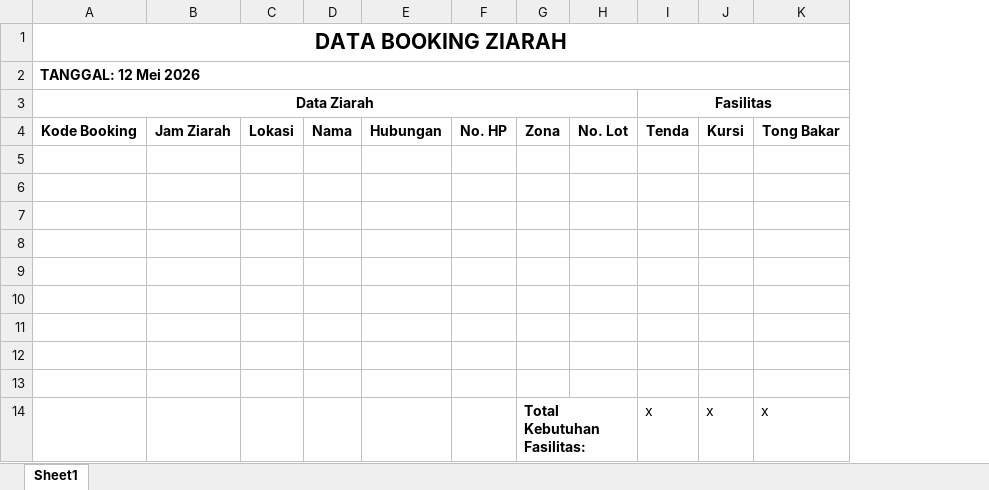
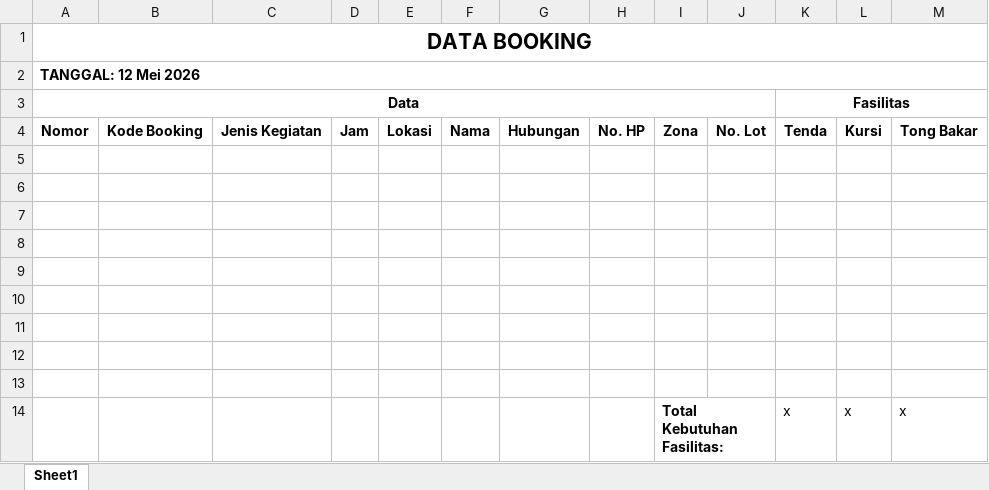
Before and after one commit to fachrul-rachman/booking-ziarah, an Excel workbook: resources/excel/templates/contoh_discord_export_ziarah.xlsx, sheet Sheet1, drawn as a sheet; only a part is shown; values as stored, in another font and other column widths than the file's, no borders; removed rows and columns are numbered as before the commit, all else as after; the diff names each change by its address in the sheet, - before the commit and + after, or states it on an @@ line.

Commit message:
fitur notif discord

```diff
--- a/resources/excel/templates/contoh_discord_export_ziarah.xlsx (sheet Sheet1)
+++ b/resources/excel/templates/contoh_discord_export_ziarah.xlsx (sheet Sheet1)
+column A (Data), rows 1-2: DATA BOOKING | TANGGAL: 12 Mei 2026; row 4: Nomor
-column B, row 4: Jam Ziarah
+column C, row 4: Jenis Kegiatan
+column D, row 4: Jam
-B1: DATA BOOKING ZIARAH
+B1: (empty)
-A1:M1 merged
-B2: TANGGAL: 12 Mei 2026
+B2: (empty)
-A2:M2 merged
-B3: Data Ziarah
+B3: (empty)
-A3:H3 merged
```
Also changed, not shown: 7 other files.
